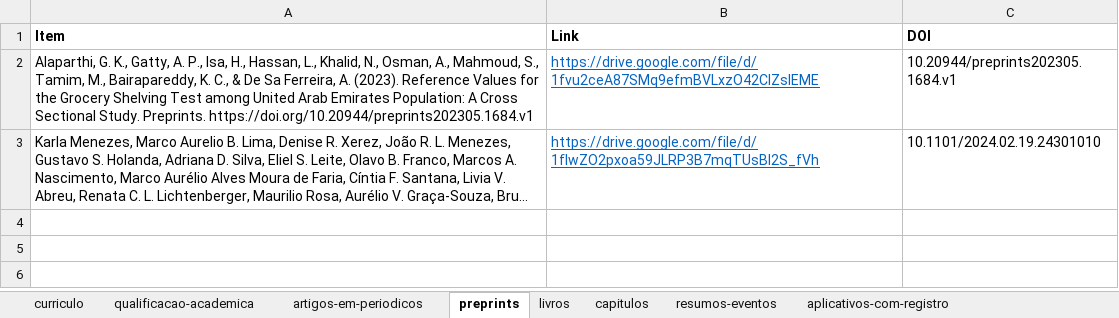
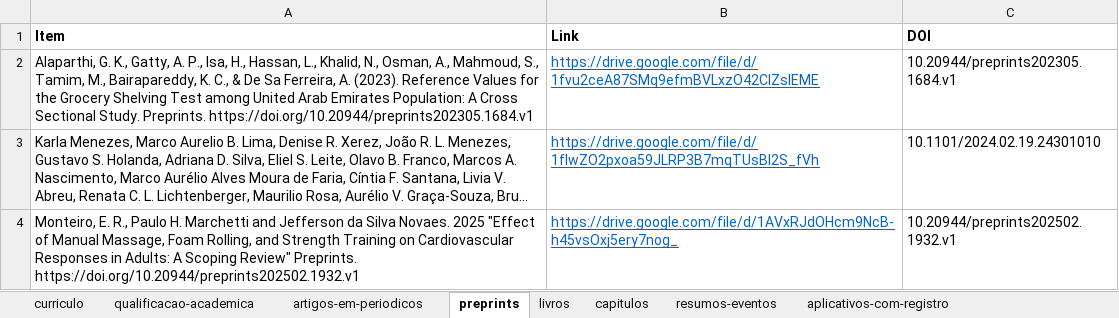
Before and after one commit to FerreiraAS/Ciencia-com-R-Consultoria, an Excel workbook: Links.xlsx, sheet preprints, drawn as a sheet; long unchanged cells end in …; values as stored, in another font and other column widths than the file's, no borders; conditional formats not drawn; the diff names each change by its address in the sheet, - before the commit and + after, or states it on an @@ line.

```diff
--- a/Links.xlsx (sheet preprints)
+++ b/Links.xlsx (sheet preprints)
+row 4: Monteiro, E. R., Paulo H. Marchetti and Jefferson da Silva Novaes. 2025 "Effect of Manual Massage, Foam Rolling, and Strength Training on Cardiovascular Responses in Adults: A Scoping Review" Preprints. https://doi.org/10.20944/preprints202502.1932.v1 | https://drive.google.com/file/d/1AVxRJdOHcm9NcB-h45vsOxj5ery7nog_ | 10.20944/preprints202502.1932.v1
```
Also changed, not shown: sheet artigos-em-periodicos, docs/Links.xlsx, 27 other files.
